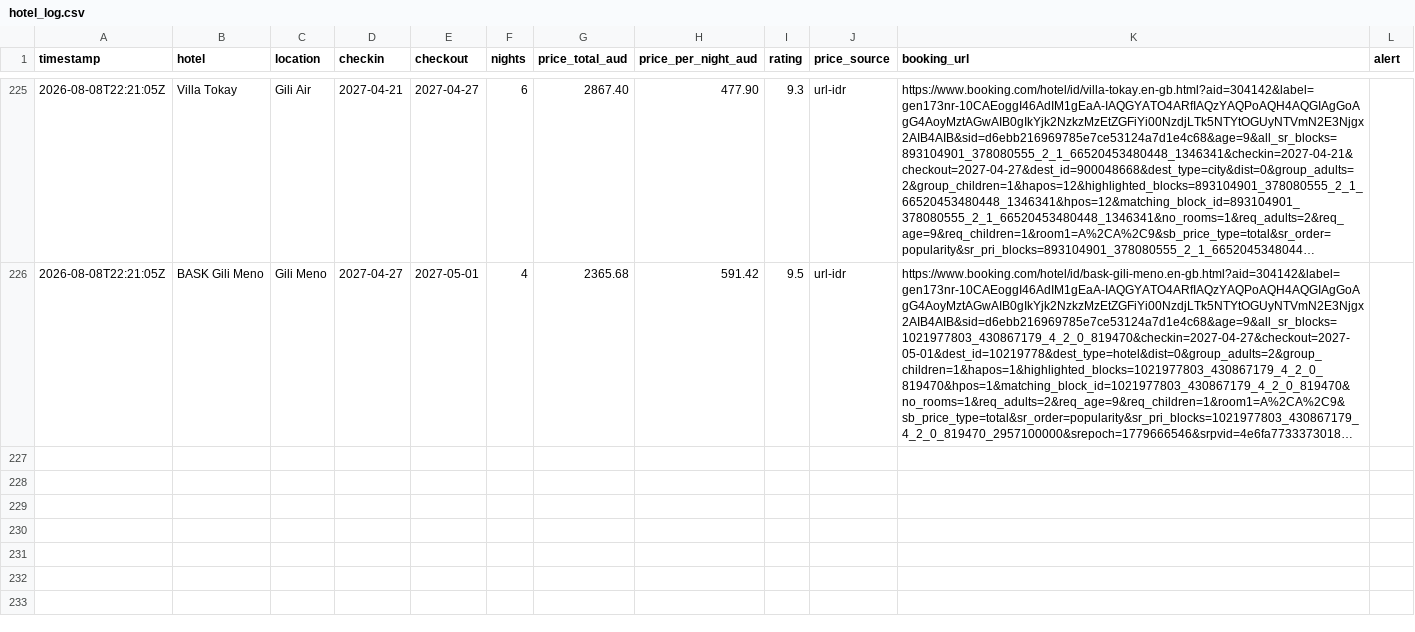
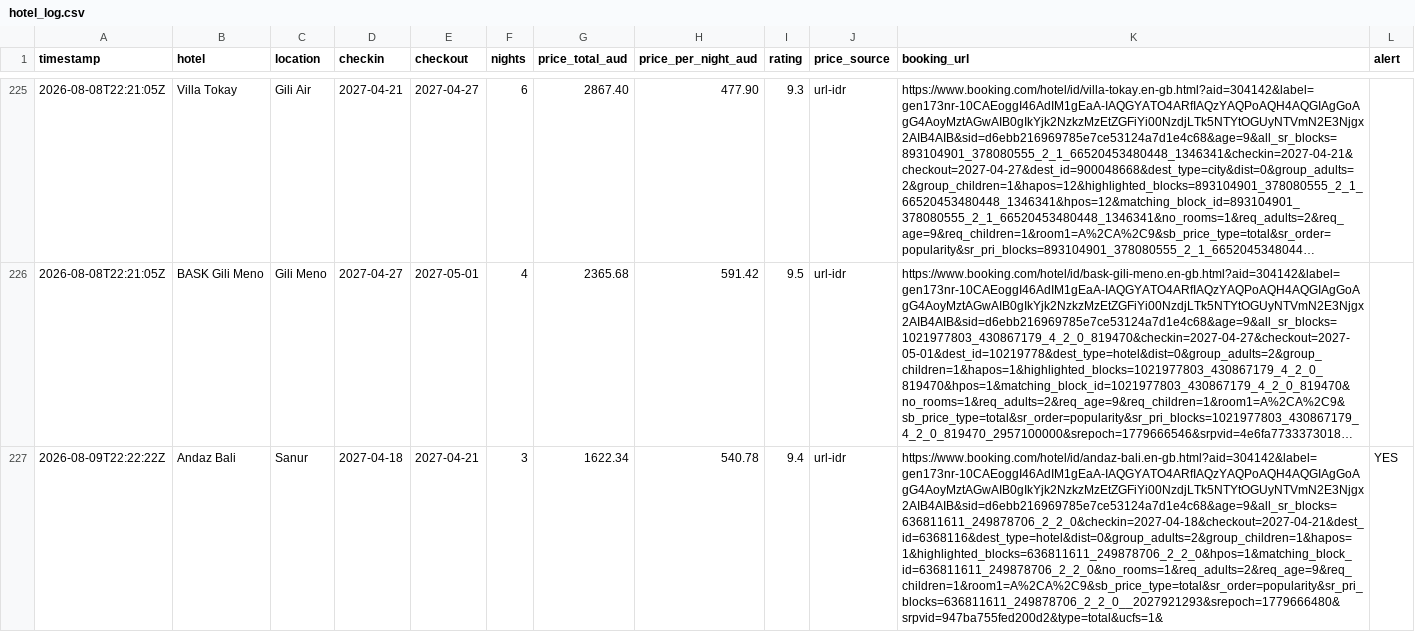
Before and after one commit to ashrleahy/FlightTracker2, a CSV file: hotel_log.csv, drawn as a sheet; only a part is shown, gaps mark what is left out; long unchanged cells end in …; the diff covers the shown part only; the diff names each change by its address in the sheet, - before the commit and + after, or states it on an @@ line.

```diff
--- a/hotel_log.csv
+++ b/hotel_log.csv
+row 227: 2026-08-09T22:22:22Z | Andaz Bali | Sanur | 2027-04-18 | 2027-04-21 | 3 | 1622.34 | 540.78 | 9.4 | url-idr | https://www.booking.com/hotel/id/andaz-bali.en-gb.html?aid=304142&label=gen173nr-10CAEoggI46AdIM1gEaA-IAQGYATO4ARfIAQzYAQPoAQH4AQGIAgGoAgG4AoyMztAGwAIB0gIkYjk2NzkzMzEtZGFiYi00NzdjLTk5NTYtOGUyNTVmN2E3Njgx2AIB4AIB&sid=d6ebb216969785e7ce53124a7d1e4c68&age=9&all_sr_blocks=636811611_249878706_2_2_0&checkin=2027-04-18&checkout=2027-04-21&dest_id=6368116&dest_type=hotel&dist=0&group_adults=2&group_children=1&hapos=1&highlighted_blocks=636811611_249878706_2_2_0&hpos=1&matching_block_id=636811611_249878706_2_2_0&no_rooms=1&req_adults=2&req_age=9&req_children=1&room1=A%2CA%2C9&sb_price_type=total&sr_order=popularity&sr_pri_blocks=636811611_249878706_2_2_0__2027921293&srepoch=1779666480&srpvid=947ba755fed200d2&type=total&ucfs=1& | YES
```
Also changed, not shown: 2 added rows elsewhere in this file, flight_log.csv.
